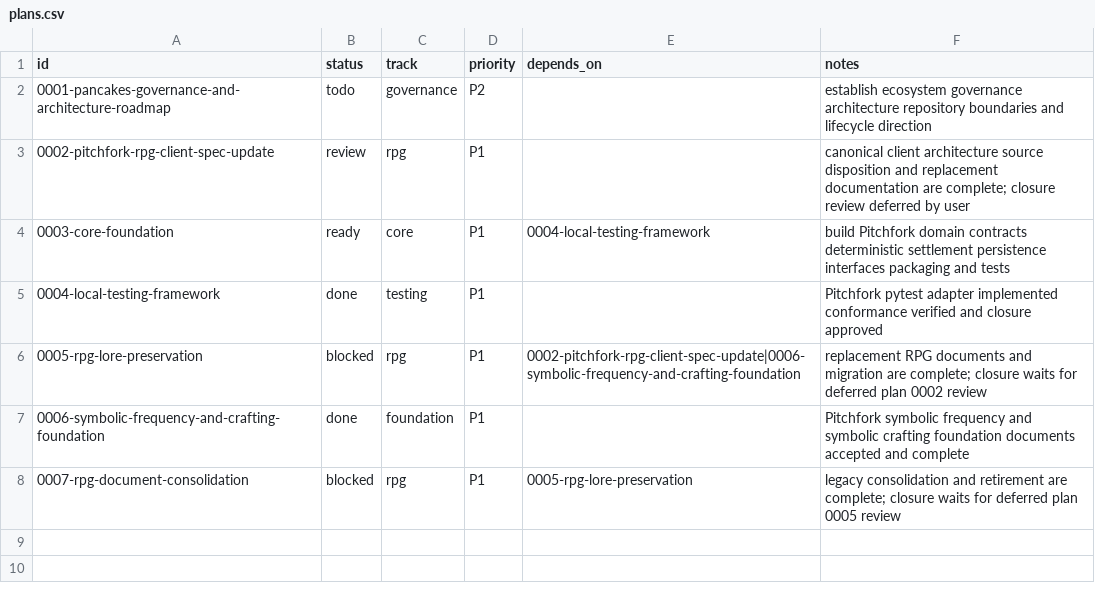
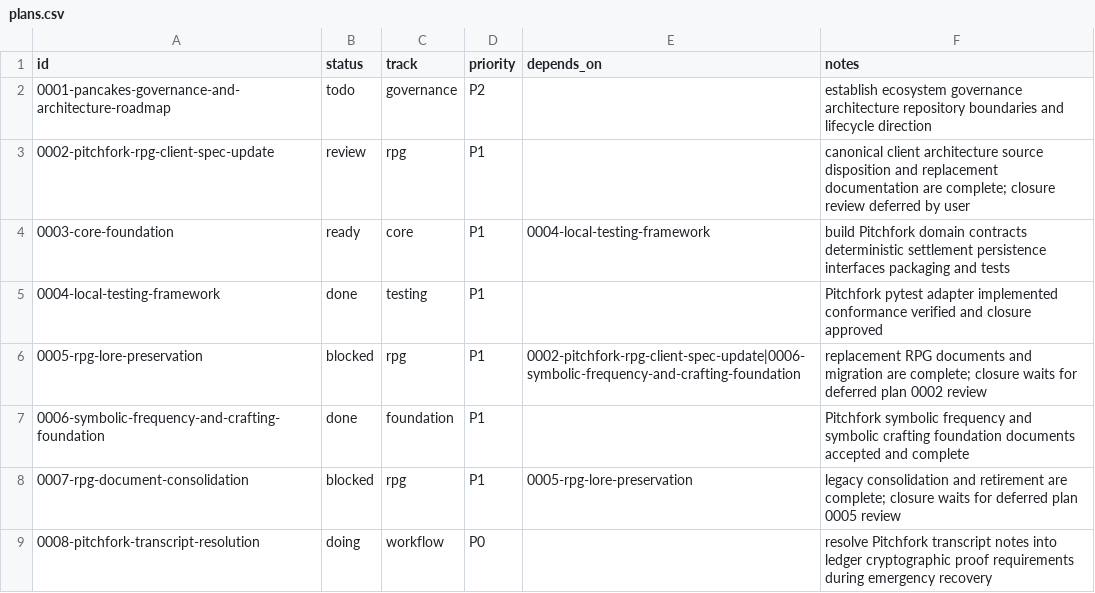
Before and after one commit to Floating-Eye-Software/pitchfork, a CSV file: _work/plans/plans.csv, drawn as a sheet.

Commit message:
Add Pitchfork transcript resolution plan

```diff
--- a/_work/plans/plans.csv
+++ b/_work/plans/plans.csv
@@ -8 +8,2 @@ id,status,track,priority,depends_on,notes
 0007-rpg-document-consolidation,blocked,rpg,P1,0005-rpg-lore-preservation,legacy consolidation and retirement are complete; closure waits for deferred plan 0005 review
+0008-pitchfork-transcript-resolution,doing,workflow,P0,,resolve Pitchfork transcript notes into ledger cryptographic proof requirements during emergency recovery
```
Also changed, not shown: _work/todo.csv, 3 other files.
